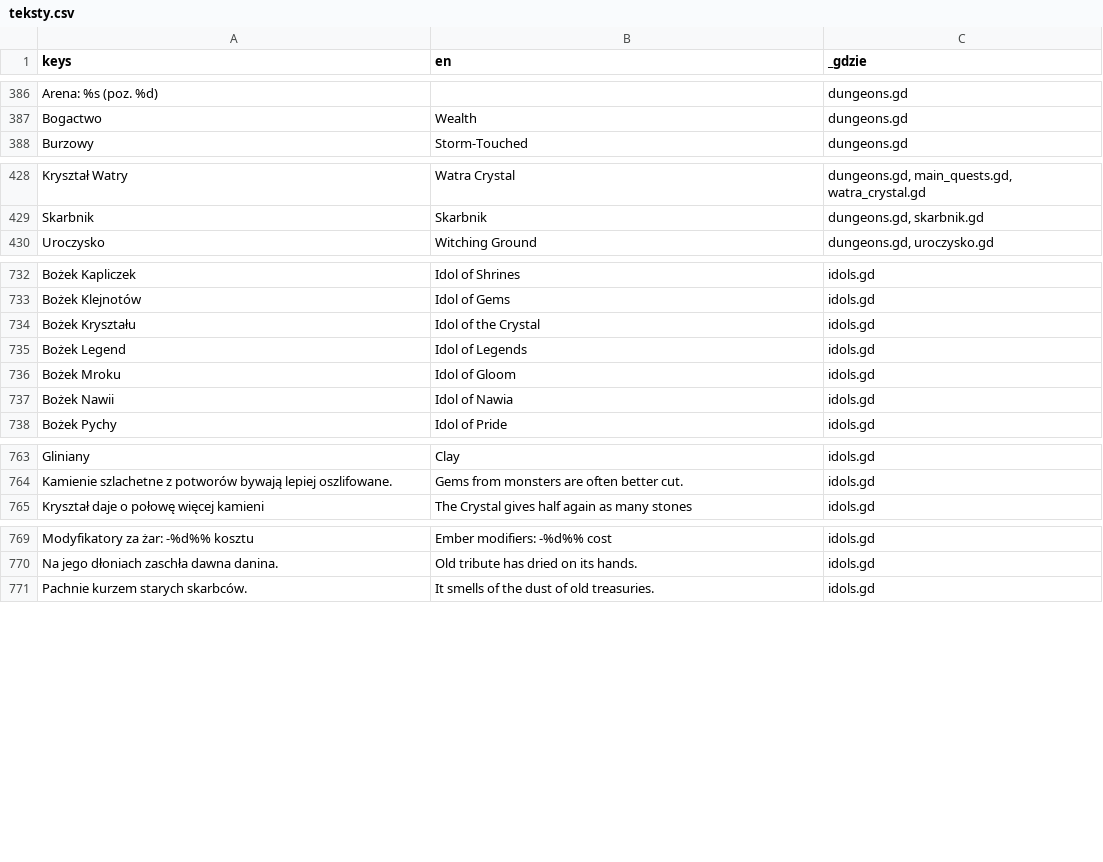
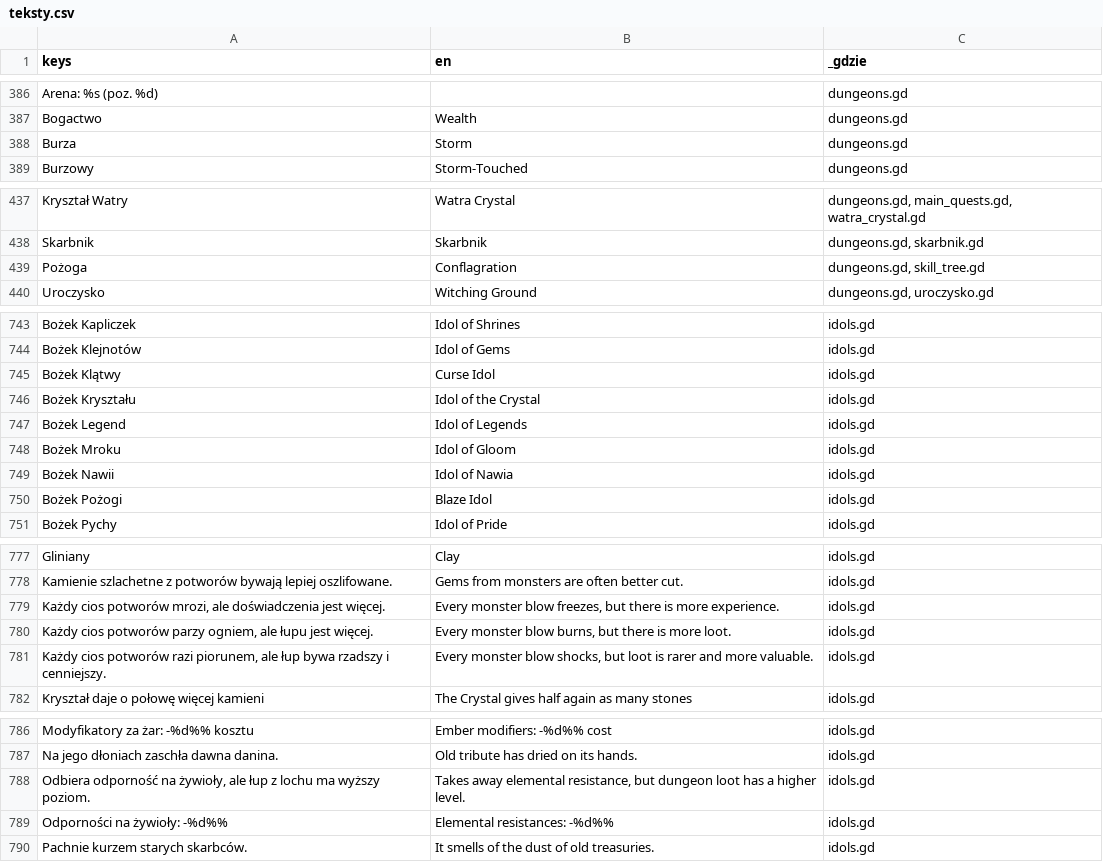
Before and after one commit to slota145/Watra, a CSV file: translations/teksty.csv, drawn as a sheet; only a part is shown, gaps mark what is left out; the diff covers the shown part only; the diff names each change by its address in the sheet, - before the commit and + after, or states it on an @@ line.

```diff
--- a/translations/teksty.csv
+++ b/translations/teksty.csv
+row 388: Burza | Storm | dungeons.gd
+row 439: Pożoga | Conflagration | dungeons.gd, skill_tree.gd
+row 745: Bożek Klątwy | Curse Idol | idols.gd
+row 750: Bożek Pożogi | Blaze Idol | idols.gd
+row 779: Każdy cios potworów mrozi, ale doświadczenia jest więcej. | Every monster blow freezes, but there is more experience. | idols.gd
+row 780: Każdy cios potworów parzy ogniem, ale łupu jest więcej. | Every monster blow burns, but there is more loot. | idols.gd
+row 781: Każdy cios potworów razi piorunem, ale łup bywa rzadszy i cenniejszy. | Every monster blow shocks, but loot is rarer and more valuable. | idols.gd
+row 788: Odbiera odporność na żywioły, ale łup z lochu ma wyższy poziom. | Takes away elemental resistance, but dungeon loot has a higher level. | idols.gd
+row 789: Odporności na żywioły: -%d%% | Elemental resistances: -%d%% | idols.gd
```
Also changed, not shown: 15 added rows and 1 removed row elsewhere in this file, 38 other files.
